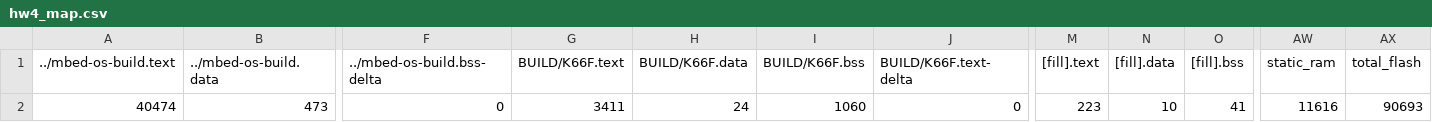
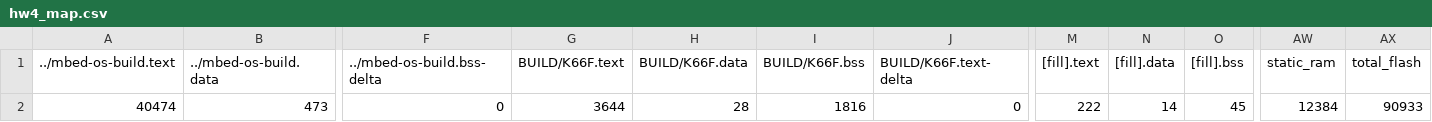
Before and after one commit to fancyhsu/hw4, a CSV file: BUILD/K66F/GCC_ARM/hw4_map.csv, drawn as a sheet; only a part is shown, gaps mark what is left out; the diff names each change by its address in the sheet, - before the commit and + after, or states it on an @@ line.

```diff
--- a/BUILD/K66F/GCC_ARM/hw4_map.csv
+++ b/BUILD/K66F/GCC_ARM/hw4_map.csv
-G2 (BUILD/K66F.text): 3411
+G2 (BUILD/K66F.text): 3644
-H2 (BUILD/K66F.data): 24
+H2 (BUILD/K66F.data): 28
-I2 (BUILD/K66F.bss): 1060
+I2 (BUILD/K66F.bss): 1816
-M2 ([fill].text): 223
+M2 ([fill].text): 222
-N2 ([fill].data): 10
+N2 ([fill].data): 14
-O2 ([fill].bss): 41
+O2 ([fill].bss): 45
-AW2 (static_ram): 11616
+AW2 (static_ram): 12384
-AX2 (total_flash): 90693
+AX2 (total_flash): 90933
```
Also changed, not shown: 14 other files.
